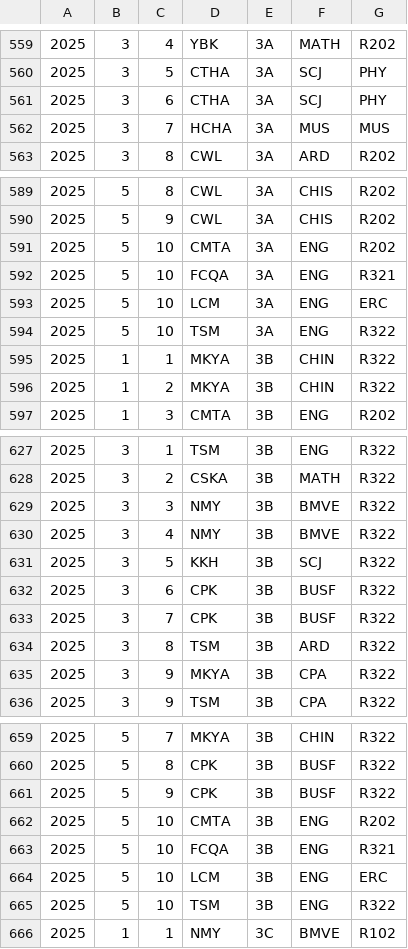
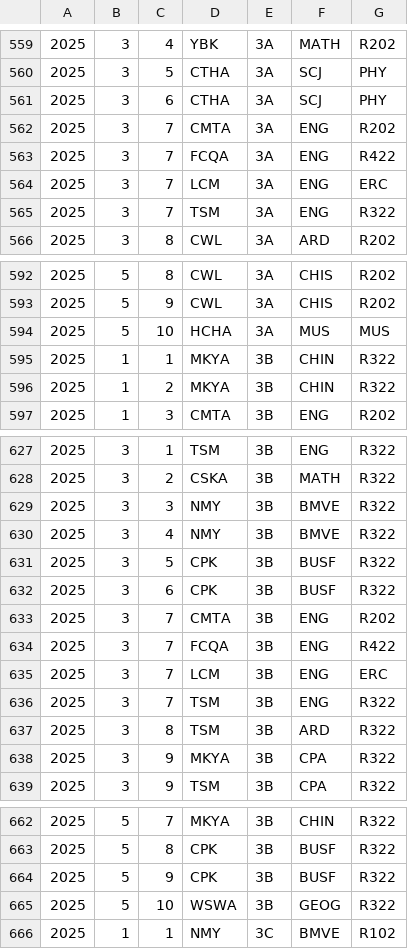
Before and after one commit to kwokcato/hnktt, a CSV file: tt.csv, drawn as a sheet; only a part is shown, gaps mark what is left out; the diff covers the shown part only.

Commit message:
Add files via upload

```diff
--- a/tt.csv
+++ b/tt.csv
@@ -561,3 +561,6 @@
 2025,3,6,CTHA,3A,SCJ,PHY
-2025,3,7,HCHA,3A,MUS,MUS
+2025,3,7,CMTA,3A,ENG,R202
+2025,3,7,FCQA,3A,ENG,R422
+2025,3,7,LCM,3A,ENG,ERC
+2025,3,7,TSM,3A,ENG,R322
 2025,3,8,CWL,3A,ARD,R202
@@ -590,6 +593,3 @@
 2025,5,9,CWL,3A,CHIS,R202
-2025,5,10,CMTA,3A,ENG,R202
-2025,5,10,FCQA,3A,ENG,R321
-2025,5,10,LCM,3A,ENG,ERC
-2025,5,10,TSM,3A,ENG,R322
+2025,5,10,HCHA,3A,MUS,MUS
 2025,1,1,MKYA,3B,CHIN,R322
@@ -630,5 +630,8 @@
 2025,3,4,NMY,3B,BMVE,R322
-2025,3,5,KKH,3B,SCJ,R322
+2025,3,5,CPK,3B,BUSF,R322
 2025,3,6,CPK,3B,BUSF,R322
-2025,3,7,CPK,3B,BUSF,R322
+2025,3,7,CMTA,3B,ENG,R202
+2025,3,7,FCQA,3B,ENG,R422
+2025,3,7,LCM,3B,ENG,ERC
+2025,3,7,TSM,3B,ENG,R322
 2025,3,8,TSM,3B,ARD,R322
@@ -661,6 +664,3 @@
 2025,5,9,CPK,3B,BUSF,R322
-2025,5,10,CMTA,3B,ENG,R202
-2025,5,10,FCQA,3B,ENG,R321
-2025,5,10,LCM,3B,ENG,ERC
-2025,5,10,TSM,3B,ENG,R322
+2025,5,10,WSWA,3B,GEOG,R322
 2025,1,1,NMY,3C,BMVE,R102
```
Also changed, not shown: 2 moved rows and 72 edited cells elsewhere in this file.
